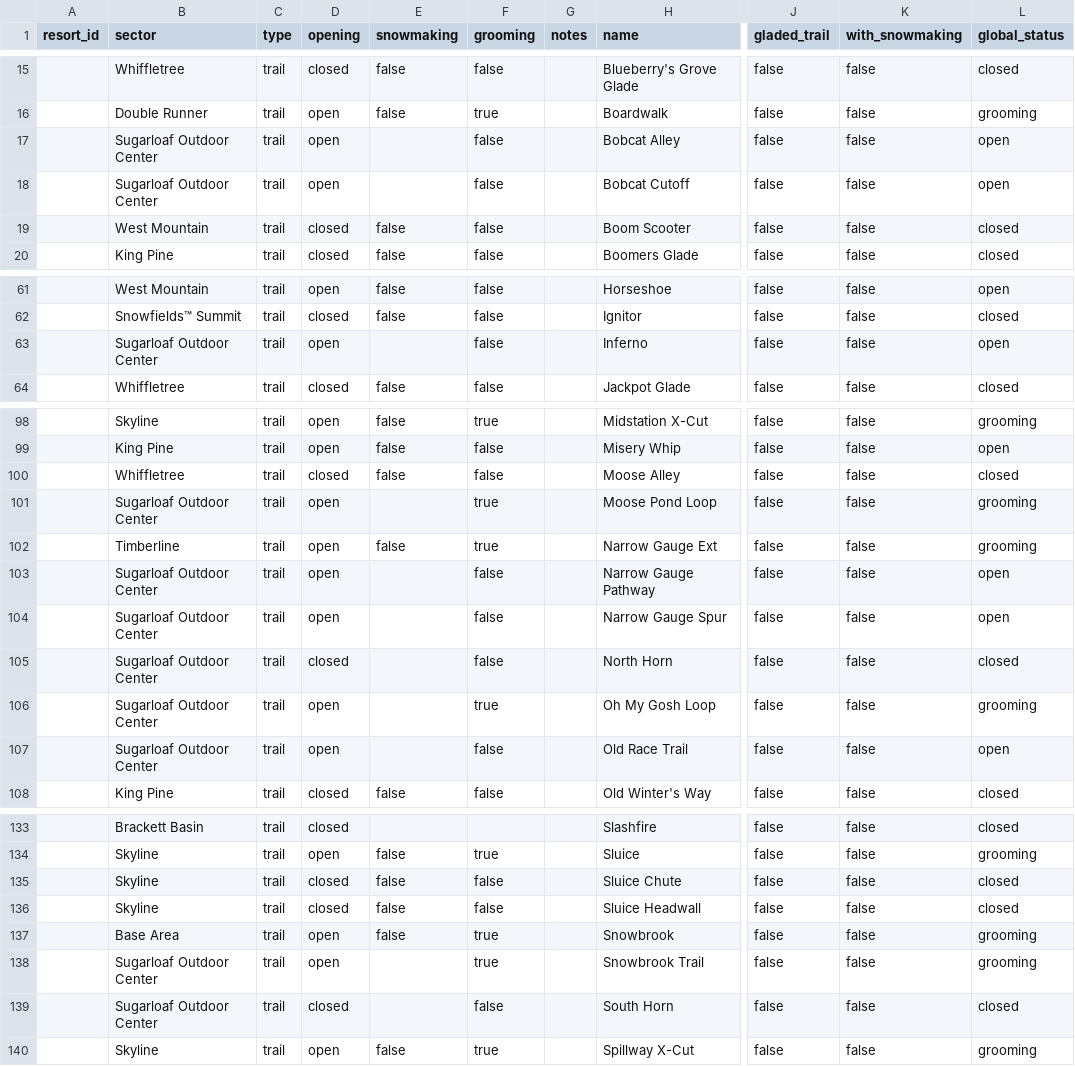
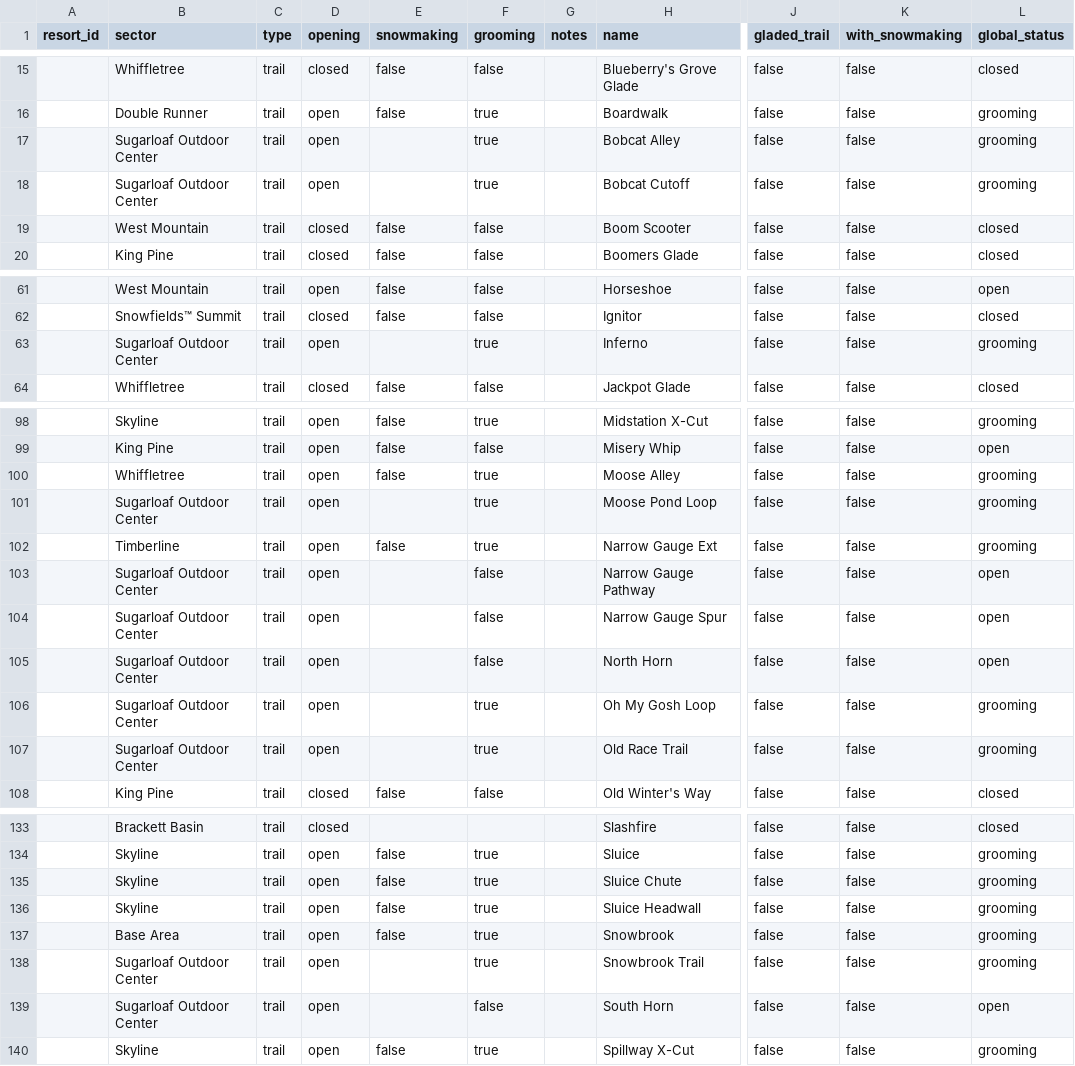
Before and after one commit to abkfenris/sugarloaf, a CSV file: trails.csv, drawn as a sheet; only a part is shown, gaps mark what is left out; the diff covers the shown part only; the diff names each change by its address in the sheet, - before the commit and + after, or states it on an @@ line.

```diff
--- a/trails.csv
+++ b/trails.csv
-F17:F18 (grooming): false
+F17:F18 (grooming): true
-L17:L18 (global_status): open
+L17:L18 (global_status): grooming
-F63 (grooming): false
+F63 (grooming): true
-L63 (global_status): open
+L63 (global_status): grooming
-D100 (opening): closed
+D100 (opening): open
-F100 (grooming): false
+F100 (grooming): true
-L100 (global_status): closed
+L100 (global_status): grooming
-D105 (opening): closed
+D105 (opening): open
-L105 (global_status): closed
+L105 (global_status): open
-F107 (grooming): false
+F107 (grooming): true
-L107 (global_status): open
+L107 (global_status): grooming
-D135:D136 (opening): closed
+D135:D136 (opening): open
-F135:F136 (grooming): false
+F135:F136 (grooming): true
-L135:L136 (global_status): closed
+L135:L136 (global_status): grooming
-D139 (opening): closed
+D139 (opening): open
-L139 (global_status): closed
+L139 (global_status): open
```
Also changed, not shown: 11 edited cells elsewhere in this file, lifts.csv.
